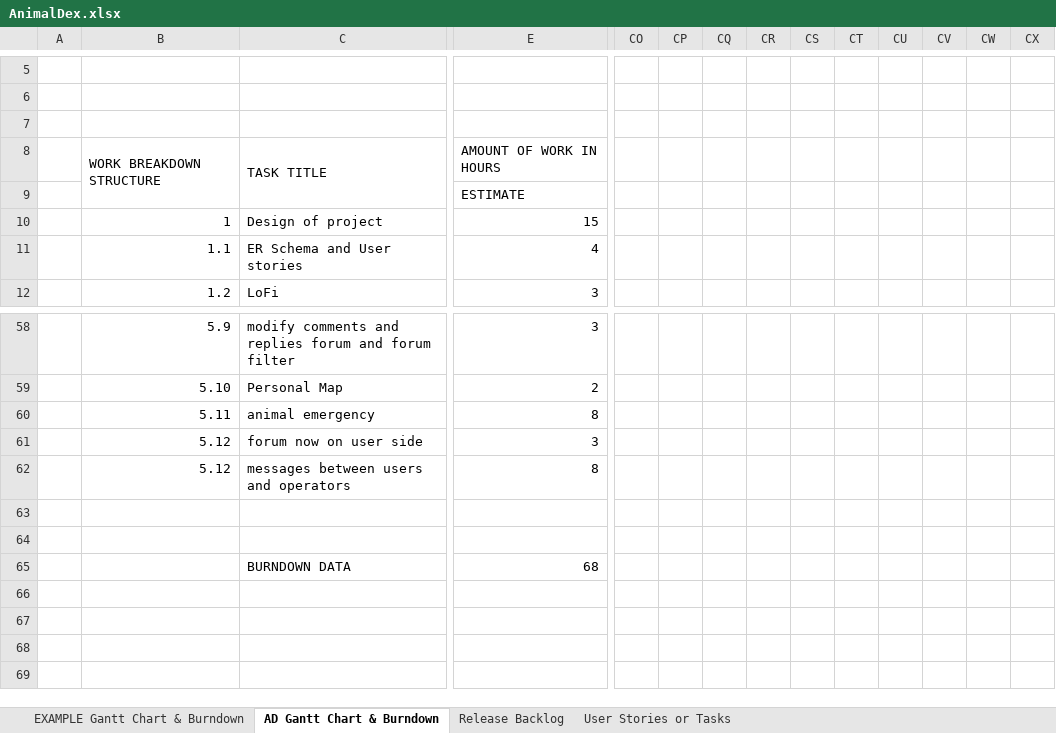
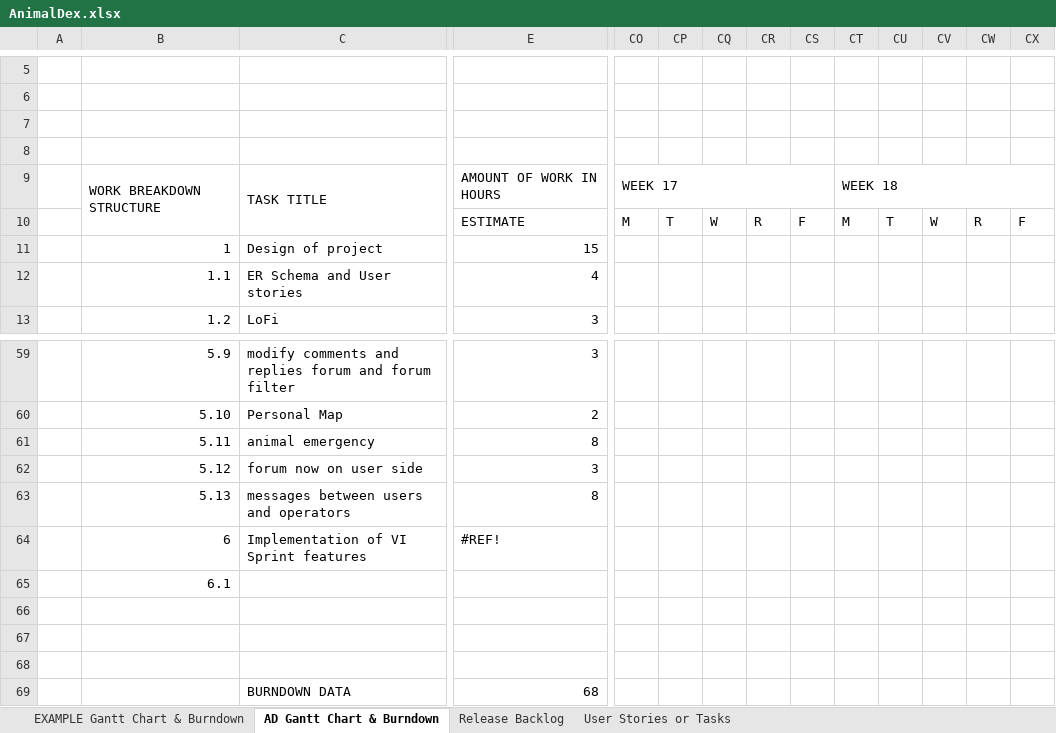
Before and after one commit to Neutrino6/AnimalDex, an Excel workbook: docs/AnimalDex.xlsx, sheet AD Gantt Chart & Burndown, drawn as a sheet; only a part is shown, gaps mark what is left out; the shorter side is filled out with more unchanged rows; values as stored, in another font and other column widths than the file's, no cell formats; charts and pictures not drawn; addresses are those after the commit; rows hold the shown columns only; the diff names each change by its address in the sheet, - before the commit and + after, or states it on an @@ line.

```diff
--- a/docs/AnimalDex.xlsx (sheet AD Gantt Chart & Burndown)
+++ b/docs/AnimalDex.xlsx (sheet AD Gantt Chart & Burndown)
+row 8: (empty)
-CO9: (empty)
+CO9: WEEK 17
+CO9:CS9 merged
-CT9: (empty)
+CT9: WEEK 18
+CT9:CX9 merged
-CO10: (empty)
+CO10: M
-CP10: (empty)
+CP10: T
-CQ10: (empty)
+CQ10: W
-CR10: (empty)
+CR10: R
-CS10: (empty)
+CS10: F
-CT10: (empty)
+CT10: M
-CU10: (empty)
+CU10: T
-CV10: (empty)
+CV10: W
-CW10: (empty)
+CW10: R
-CX10: (empty)
+CX10: F
-B63: 5.12
+B63: 5.13
+row 64:  | 6 | Implementation of VI Sprint features | #REF!
+row 65:  | 6.1
+row 66: (empty)
```
Also changed, not shown: sheet User Stories or Tasks, sheet Release Backlog, cell formats, formulas that keep their value, charts or pictures, 1 other file.
